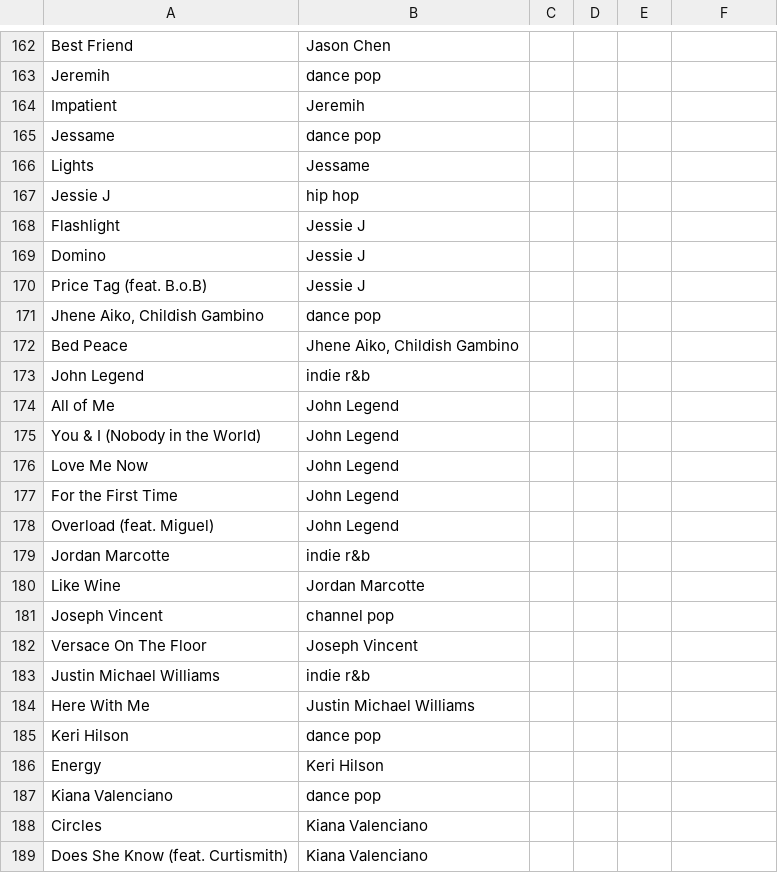
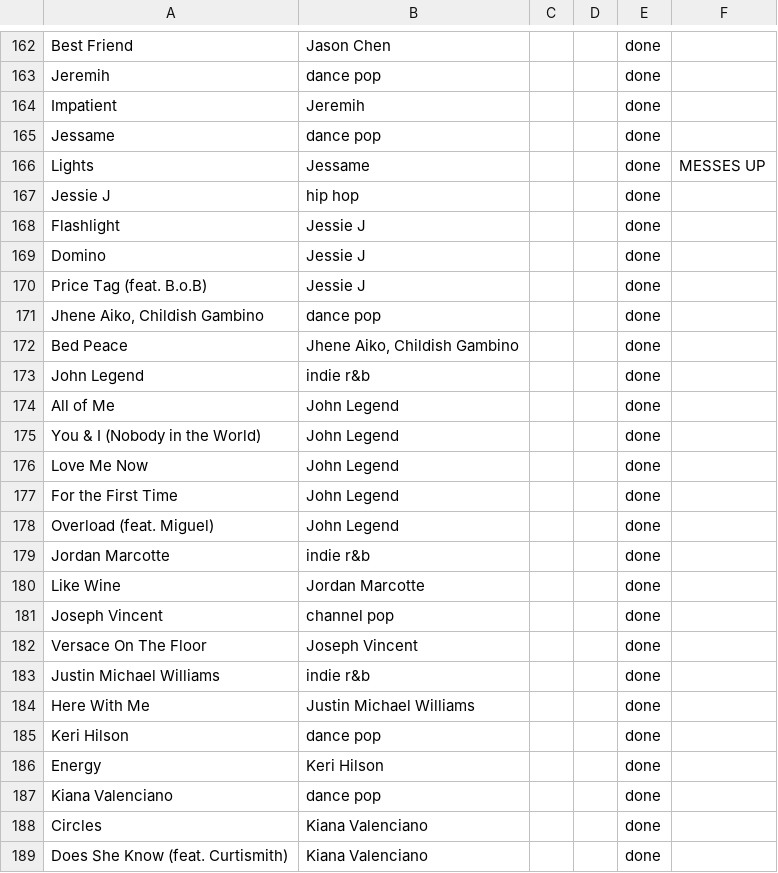
Before and after one commit to Jennykuma/CPSC-583, a CSV file: P2/data/parent_child.csv, drawn as a sheet; only a part is shown, gaps mark what is left out; the diff covers the shown part only; the diff names each change by its address in the sheet, - before the commit and + after, or states it on an @@ line.

```diff
--- a/P2/data/parent_child.csv
+++ b/P2/data/parent_child.csv
-E162:E189: (empty)
+E162:E189: done
-F166: (empty)
+F166: MESSES UP
```
Also changed, not shown: 64 edited cells elsewhere in this file, P2/data/spotifyData_tab.tsv, 1 other file.
